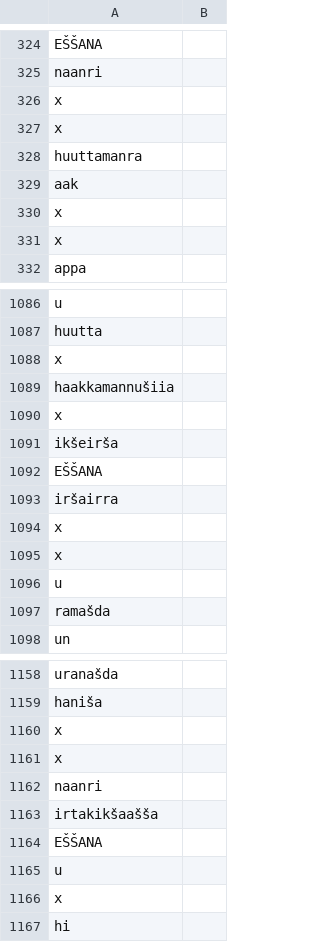
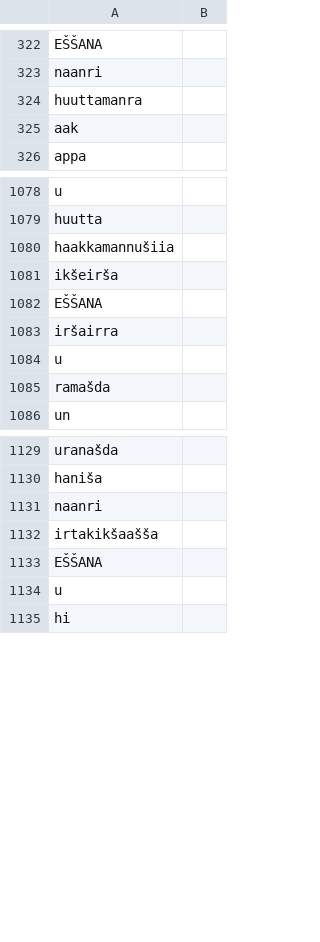
Before and after one commit to melkantays/syntactic-typology-prediction, a CSV file: melkan_elamite_cleaned.csv, drawn as a sheet; only a part is shown, gaps mark what is left out; the diff covers the shown part only.

```diff
--- a/melkan_elamite_cleaned.csv
+++ b/melkan_elamite_cleaned.csv
@@ -325,8 +323,4 @@ EŠŠANA,
 naanri,
-x,
-x,
 huuttamanra,
 aak,
-x,
-x,
 appa,
@@ -1087,5 +1079,3 @@ u,
 huutta,
-x,
 haakkamannušiia,
-x,
 ikšeirša,
@@ -1093,4 +1083,2 @@ EŠŠANA,
 iršairra,
-x,
-x,
 u,
@@ -1159,4 +1130,2 @@ uranašda,
 haniša,
-x,
-x,
 naanri,
@@ -1165,3 +1134,2 @@ EŠŠANA,
 u,
-x,
 hi,
```
Also changed, not shown: 22 removed rows and 11 edited cells elsewhere in this file, elamite_comparison.csv, elamite_embedding.csv, 16 other files.
